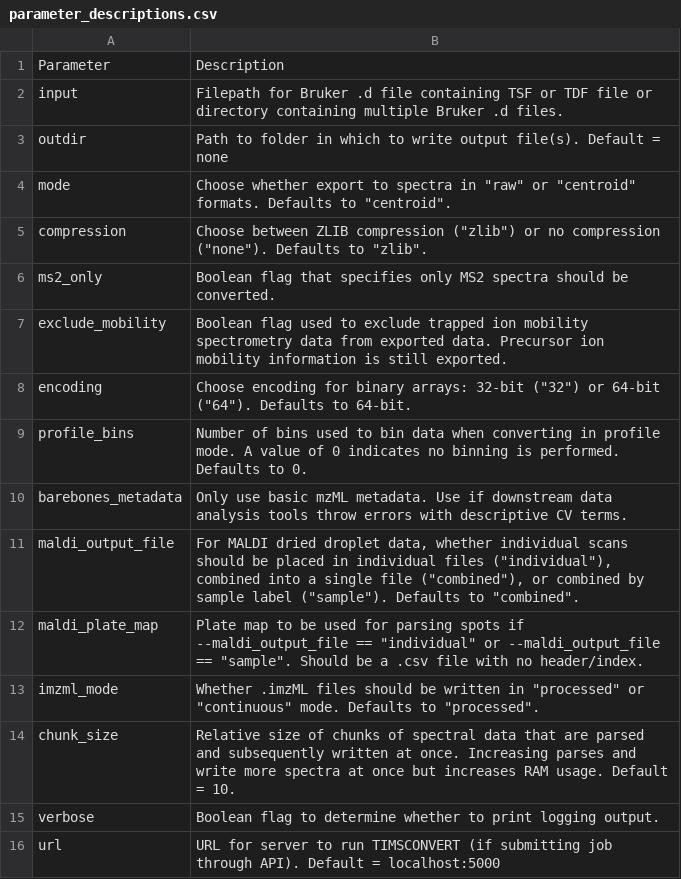
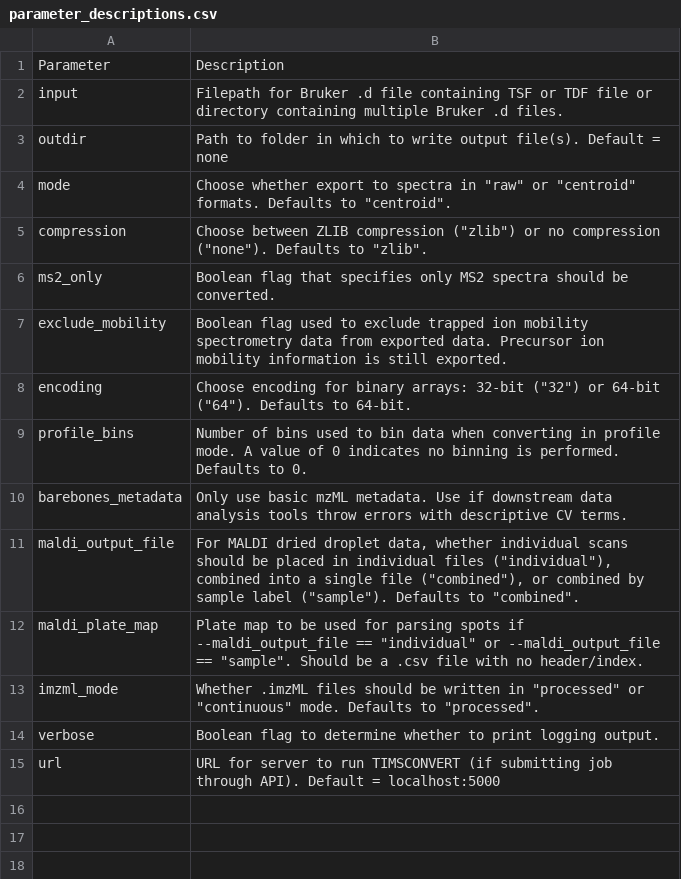
Before and after one commit to gtluu/timsconvert, a CSV file: docsrc/source/parameter_descriptions.csv, drawn as a sheet; the diff names each change by its address in the sheet, - before the commit and + after, or states it on an @@ line.

Commit message:
remove user editable chunk_size arg; hard code to 10

```diff
--- a/docsrc/source/parameter_descriptions.csv
+++ b/docsrc/source/parameter_descriptions.csv
-row 14: chunk_size | Relative size of chunks of spectral data that are parsed and subsequently written at once. Increasing parses and write more spectra at once but increases RAM usage. Default = 10.
```
Also changed, not shown: 38 other files.
